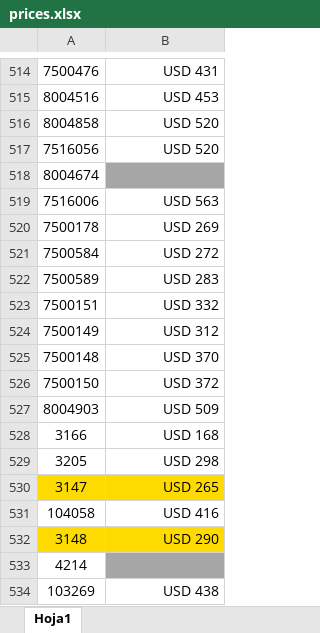
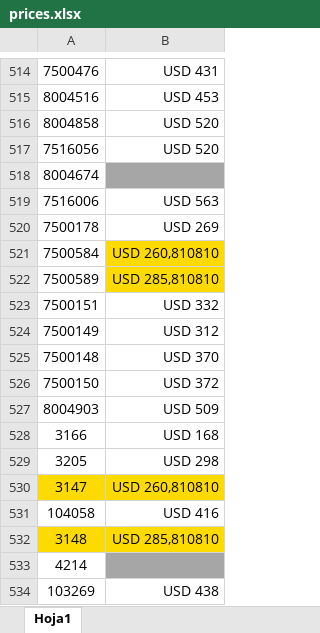
Before and after one commit to agustinlina/la_union_api_prices, an Excel workbook: api/files/prices.xlsx, sheet Hoja1, drawn as a sheet; only a part is shown, gaps mark what is left out; values as stored, in another font and other column widths than the file's, no borders; the diff names each change by its address in the sheet, - before the commit and + after, or states it on an @@ line.

```diff
--- a/api/files/prices.xlsx (sheet Hoja1)
+++ b/api/files/prices.xlsx (sheet Hoja1)
-B521: USD 272
+B521: USD 260,810810
-B521:B522 fill: none
+B521:B522 fill: #FEDB00
-B522: USD 283
+B522: USD 285,810810
-B530: USD 265
+B530: USD 260,810810
-B532: USD 290
+B532: USD 285,810810
```
Also changed, not shown: 1 other file.
